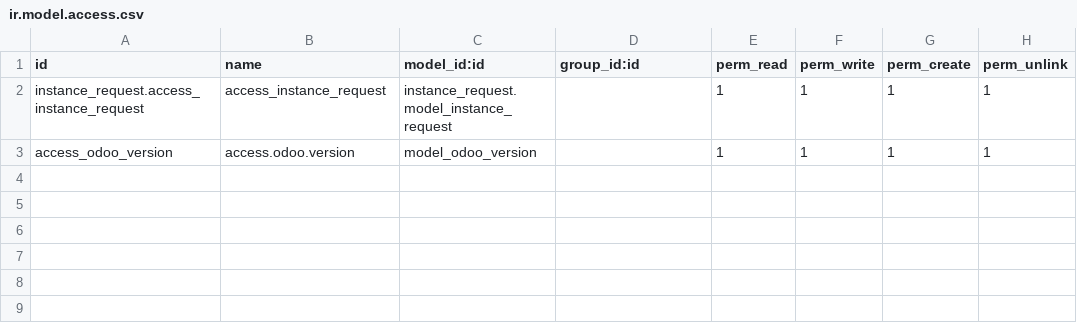
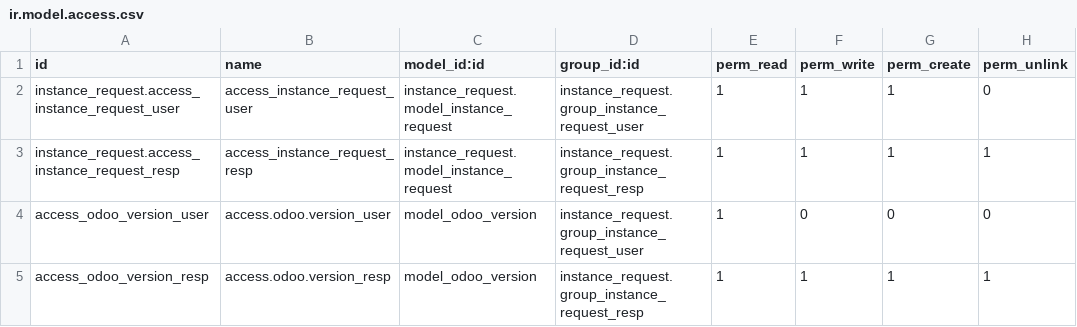
Before and after one commit to hamzaelmouttaqi/formation_odoo, a CSV file: instance_request/security/ir.model.access.csv, drawn as a sheet.

```diff
--- a/instance_request/security/ir.model.access.csv
+++ b/instance_request/security/ir.model.access.csv
@@ -1,3 +1,5 @@
 id,name,model_id:id,group_id:id,perm_read,perm_write,perm_create,perm_unlink
-instance_request.access_instance_request,access_instance_request,instance_request.model_instance_request,,1,1,1,1
-access_odoo_version,access.odoo.version,model_odoo_version,,1,1,1,1
+instance_request.access_instance_request_user,access_instance_request_user,instance_request.model_instance_request,instance_request.group_instance_request_user,1,1,1,0
+instance_request.access_instance_request_resp,access_instance_request_resp,instance_request.model_instance_request,instance_request.group_instance_request_resp,1,1,1,1
+access_odoo_version_user,access.odoo.version_user,model_odoo_version,instance_request.group_instance_request_user,1,0,0,0
+access_odoo_version_resp,access.odoo.version_resp,model_odoo_version,instance_request.group_instance_request_resp,1,1,1,1
```
Also changed, not shown: 6 other files.
